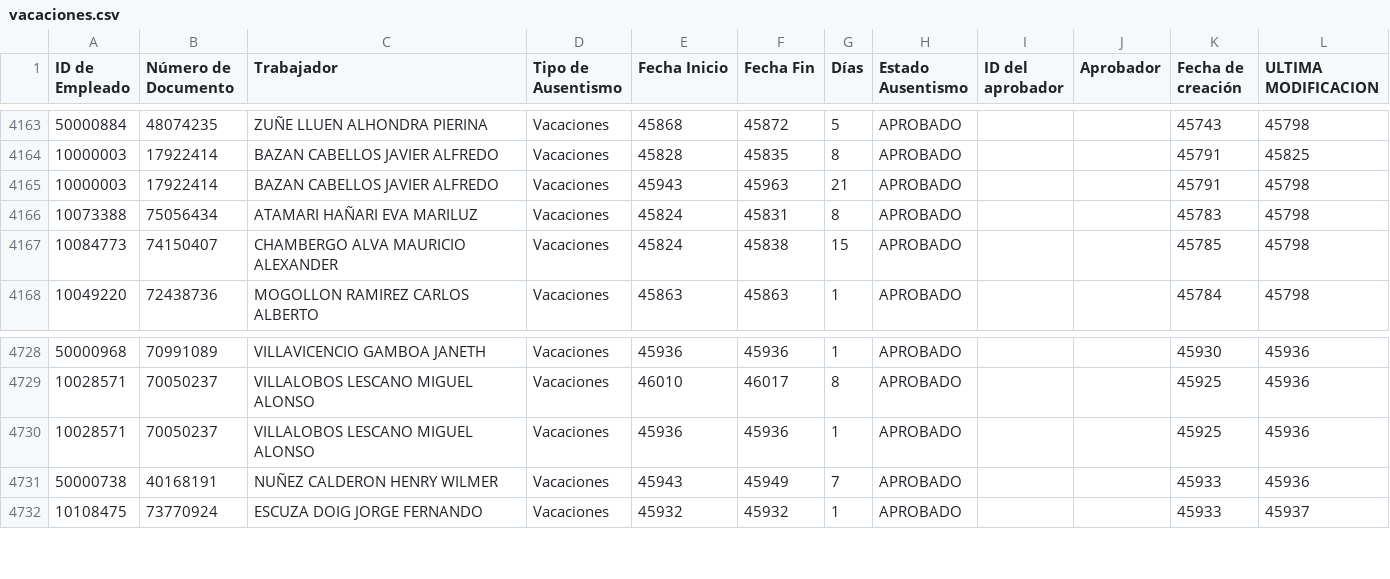
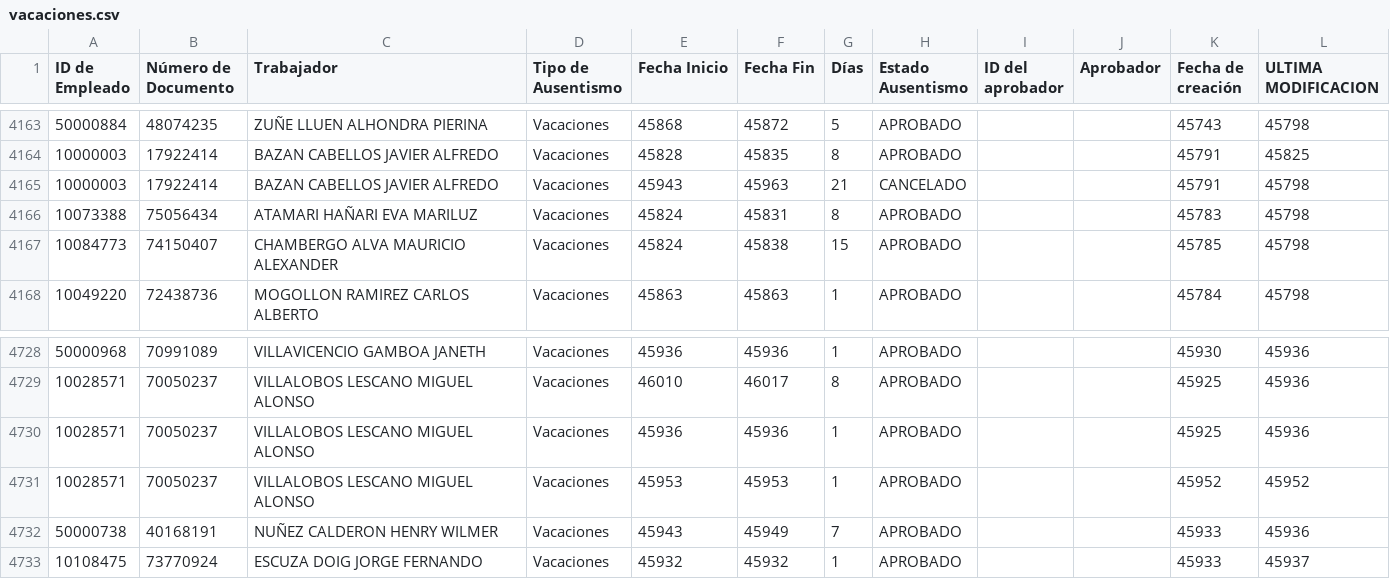
Before and after one commit to javierzuniga214/vacaciones, a CSV file: vacaciones.csv, drawn as a sheet; only a part is shown, gaps mark what is left out.

Commit message:
Update vacaciones.csv

```diff
--- a/vacaciones.csv
+++ b/vacaciones.csv
@@ -4164,3 +4164,3 @@
 10000003,17922414,BAZAN CABELLOS JAVIER ALFREDO,Vacaciones,45828,45835,8,APROBADO,, ,45791,45825
-10000003,17922414,BAZAN CABELLOS JAVIER ALFREDO,Vacaciones,45943,45963,21,APROBADO,, ,45791,45798
+10000003,17922414,BAZAN CABELLOS JAVIER ALFREDO,Vacaciones,45943,45963,21,CANCELADO,, ,45791,45798
 10073388,75056434,ATAMARI HAÑARI EVA MARILUZ,Vacaciones,45824,45831,8,APROBADO,, ,45783,45798
@@ -4730,2 +4730,3 @@
 10028571,70050237,VILLALOBOS LESCANO MIGUEL ALONSO,Vacaciones,45936,45936,1,APROBADO,, ,45925,45936
+10028571,70050237,VILLALOBOS LESCANO MIGUEL ALONSO,Vacaciones,45953,45953,1,APROBADO,, ,45952,45952
 50000738,40168191,NUÑEZ CALDERON HENRY WILMER,Vacaciones,45943,45949,7,APROBADO,, ,45933,45936
```
